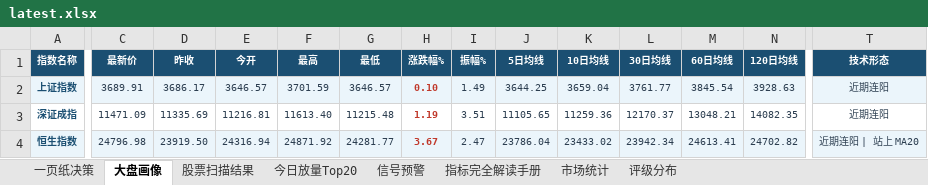
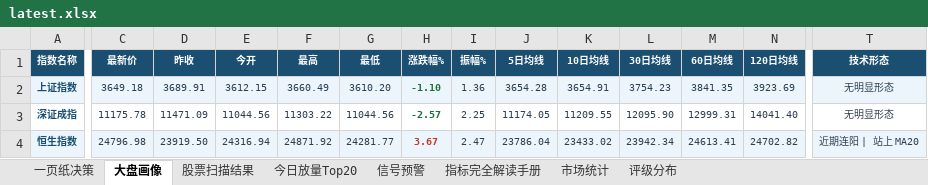
Before and after one commit to gaoyouxiaochao/stock-scanner-v79, an Excel workbook: results/latest.xlsx, sheet 大盘画像, drawn as a sheet; only a part is shown, gaps mark what is left out; values as stored, in another font and other column widths than the file's, no borders; the diff covers the shown part only; the diff names each change by its address in the sheet, - before the commit and + after, or states it on an @@ line.

```diff
--- a/results/latest.xlsx (sheet 大盘画像)
+++ b/results/latest.xlsx (sheet 大盘画像)
-C2 (最新价): 3689.91
+C2 (最新价): 3649.18
-D2 (昨收): 3686.17
+D2 (昨收): 3689.91
-E2 (今开): 3646.57
+E2 (今开): 3612.15
-F2 (最高): 3701.59
+F2 (最高): 3660.49
-G2 (最低): 3646.57
+G2 (最低): 3610.20
-H2 (涨跌幅%): 0.10
+H2 (涨跌幅%): -1.10
-H2:H3 text colour: #C0392B
+H2:H3 text colour: #196F3D
-I2 (振幅%): 1.49
+I2 (振幅%): 1.36
-J2 (5日均线): 3644.25
+J2 (5日均线): 3654.28
-K2 (10日均线): 3659.04
+K2 (10日均线): 3654.91
-L2 (30日均线): 3761.77
+L2 (30日均线): 3754.23
-M2 (60日均线): 3845.54
+M2 (60日均线): 3841.35
-N2 (120日均线): 3928.63
+N2 (120日均线): 3923.69
-T2:T3 (技术形态): 近期连阳
+T2:T3 (技术形态): 无明显形态
-C3 (最新价): 11471.09
+C3 (最新价): 11175.78
-D3 (昨收): 11335.69
+D3 (昨收): 11471.09
-E3 (今开): 11216.81
+E3 (今开): 11044.56
-F3 (最高): 11613.40
+F3 (最高): 11303.22
-G3 (最低): 11215.48
+G3 (最低): 11044.56
-H3 (涨跌幅%): 1.19
+H3 (涨跌幅%): -2.57
-I3 (振幅%): 3.51
+I3 (振幅%): 2.25
-J3 (5日均线): 11105.65
+J3 (5日均线): 11174.05
-K3 (10日均线): 11259.36
+K3 (10日均线): 11209.55
-L3 (30日均线): 12170.37
+L3 (30日均线): 12095.90
-M3 (60日均线): 13048.21
+M3 (60日均线): 12999.31
-N3 (120日均线): 14082.35
+N3 (120日均线): 14041.40
```
Also changed, not shown: 5 edited cells elsewhere in this sheet, sheet 股票扫描结果, sheet 一页纸决策, sheet 信号预警, sheet 今日放量Top20, sheet 评级分布, 1 other file.
